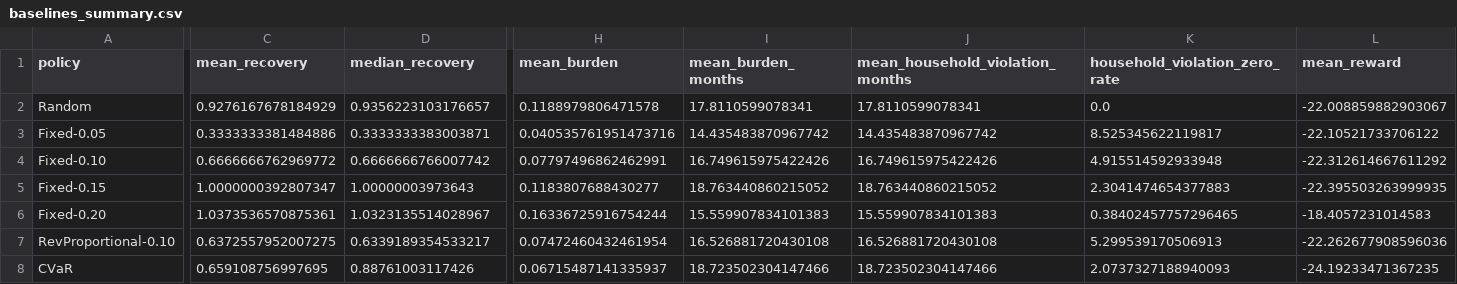
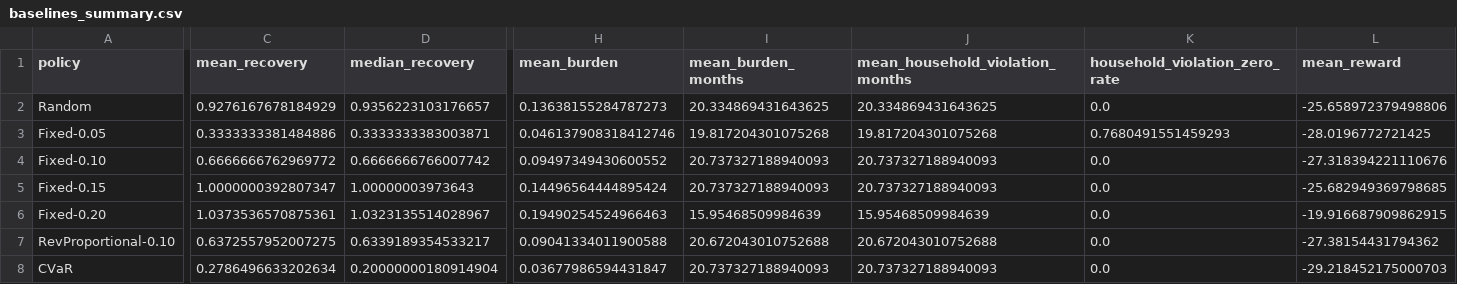
Before and after one commit to Eo-0118/rbf_optimization, a CSV file: Project/Data/baselines_summary.csv, drawn as a sheet; only a part is shown, gaps mark what is left out; the diff covers the shown part only; the diff names each change by its address in the sheet, - before the commit and + after, or states it on an @@ line.

```diff
--- a/Project/Data/baselines_summary.csv
+++ b/Project/Data/baselines_summary.csv
-H2 (mean_burden): 0.1188979806471578
+H2 (mean_burden): 0.13638155284787273
-I2 (mean_burden_months): 17.8110599078341
+I2 (mean_burden_months): 20.334869431643625
-J2 (mean_household_violation_months): 17.8110599078341
+J2 (mean_household_violation_months): 20.334869431643625
-L2 (mean_reward): -22.008859882903067
+L2 (mean_reward): -25.658972379498806
-H3 (mean_burden): 0.040535761951473716
+H3 (mean_burden): 0.046137908318412746
-I3 (mean_burden_months): 14.435483870967742
+I3 (mean_burden_months): 19.817204301075268
-J3 (mean_household_violation_months): 14.435483870967742
+J3 (mean_household_violation_months): 19.817204301075268
-K3 (household_violation_zero_rate): 8.525345622119817
+K3 (household_violation_zero_rate): 0.7680491551459293
-L3 (mean_reward): -22.10521733706122
+L3 (mean_reward): -28.0196772721425
-H4 (mean_burden): 0.07797496862462991
+H4 (mean_burden): 0.09497349430600552
-I4 (mean_burden_months): 16.749615975422426
+I4 (mean_burden_months): 20.737327188940093
-J4 (mean_household_violation_months): 16.749615975422426
+J4 (mean_household_violation_months): 20.737327188940093
-K4 (household_violation_zero_rate): 4.915514592933948
+K4 (household_violation_zero_rate): 0.0
-L4 (mean_reward): -22.312614667611292
+L4 (mean_reward): -27.318394221110676
-H5 (mean_burden): 0.1183807688430277
+H5 (mean_burden): 0.14496564444895424
-I5 (mean_burden_months): 18.763440860215052
+I5 (mean_burden_months): 20.737327188940093
-J5 (mean_household_violation_months): 18.763440860215052
+J5 (mean_household_violation_months): 20.737327188940093
-K5 (household_violation_zero_rate): 2.3041474654377883
+K5 (household_violation_zero_rate): 0.0
-L5 (mean_reward): -22.395503263999935
+L5 (mean_reward): -25.682949369798685
-H6 (mean_burden): 0.16336725916754244
+H6 (mean_burden): 0.19490254524966463
-I6 (mean_burden_months): 15.559907834101383
+I6 (mean_burden_months): 15.95468509984639
-J6 (mean_household_violation_months): 15.559907834101383
+J6 (mean_household_violation_months): 15.95468509984639
-K6 (household_violation_zero_rate): 0.38402457757296465
+K6 (household_violation_zero_rate): 0.0
-L6 (mean_reward): -18.4057231014583
+L6 (mean_reward): -19.916687909862915
-H7 (mean_burden): 0.07472460432461954
+H7 (mean_burden): 0.09041334011900588
-I7 (mean_burden_months): 16.526881720430108
+I7 (mean_burden_months): 20.672043010752688
-J7 (mean_household_violation_months): 16.526881720430108
+J7 (mean_household_violation_months): 20.672043010752688
-K7 (household_violation_zero_rate): 5.299539170506913
+K7 (household_violation_zero_rate): 0.0
-L7 (mean_reward): -22.262677908596036
+L7 (mean_reward): -27.38154431794362
-C8 (mean_recovery): 0.659108756997695
+C8 (mean_recovery): 0.2786496633202634
-D8 (median_recovery): 0.88761003117426
+D8 (median_recovery): 0.20000000180914904
-H8 (mean_burden): 0.06715487141335937
+H8 (mean_burden): 0.03677986594431847
-I8 (mean_burden_months): 18.723502304147466
+I8 (mean_burden_months): 20.737327188940093
-J8 (mean_household_violation_months): 18.723502304147466
+J8 (mean_household_violation_months): 20.737327188940093
-K8 (household_violation_zero_rate): 2.0737327188940093
+K8 (household_violation_zero_rate): 0.0
-L8 (mean_reward): -24.19233471367235
+L8 (mean_reward): -29.218452175000703
```
Also changed, not shown: 3 edited cells elsewhere in this file, Project/Data/baselines_fixed010_detail.csv, Project/Data/cvar_optimizer_results.csv, 26 other files.
